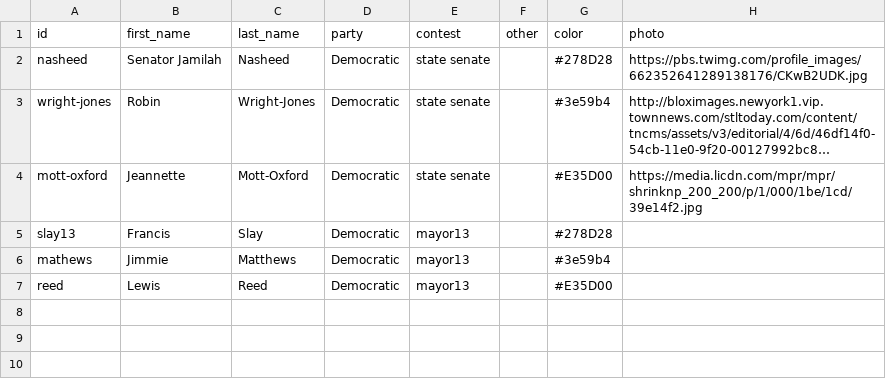
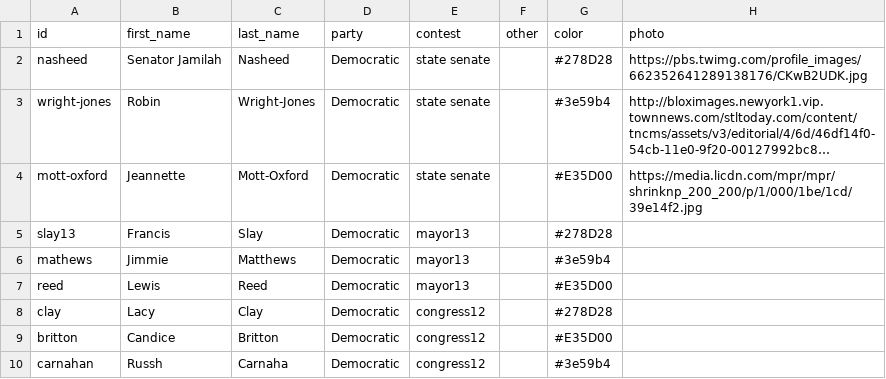
Before and after one commit to PJ2146/PJ2146.github.io, a CSV file: data/candidates.csv, drawn as a sheet; long unchanged cells end in …; the diff names each change by its address in the sheet, - before the commit and + after, or states it on an @@ line.

```diff
--- a/data/candidates.csv
+++ b/data/candidates.csv
+row 8: clay | Lacy | Clay | Democratic | congress12 |  | #278D28
+row 9: britton | Candice | Britton | Democratic | congress12 |  | #E35D00
+row 10: carnahan | Russh | Carnaha | Democratic | congress12 |  | #3e59b4
```
Also changed, not shown: data/results.csv, 1 other file.
